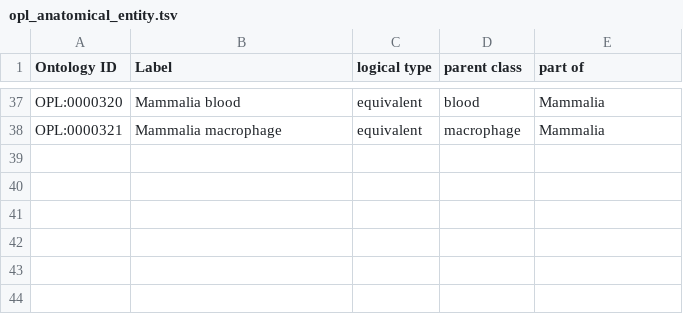
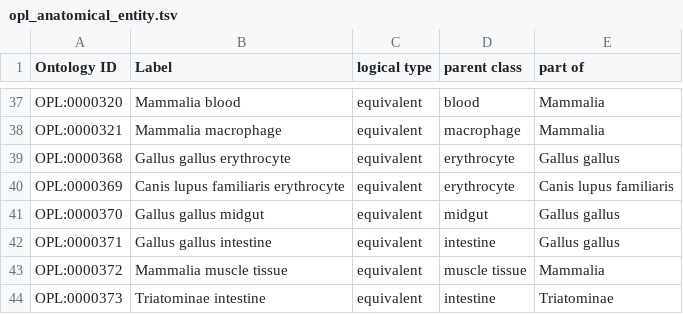
Before and after one commit to OPL-ontology/OPL, a TSV file: src/ontology/templates/opl_anatomical_entity.tsv, drawn as a sheet; only a part is shown, gaps mark what is left out.

```diff
--- a/src/ontology/templates/opl_anatomical_entity.tsv
+++ b/src/ontology/templates/opl_anatomical_entity.tsv
@@ -38 +38,7 @@ OPL:0000320	Mammalia blood	equivalent	blood	Mammalia
 OPL:0000321	Mammalia macrophage	equivalent	macrophage	Mammalia
+OPL:0000368	Gallus gallus erythrocyte	equivalent	erythrocyte	Gallus gallus
+OPL:0000369	Canis lupus familiaris erythrocyte	equivalent	erythrocyte	Canis lupus familiaris
+OPL:0000370	Gallus gallus midgut	equivalent	midgut	Gallus gallus
+OPL:0000371	Gallus gallus intestine	equivalent	intestine	Gallus gallus
+OPL:0000372	Mammalia muscle tissue	equivalent	muscle tissue	Mammalia
+OPL:0000373	Triatominae intestine	equivalent	intestine	Triatominae
```
Also changed, not shown: src/ontology/templates/opl_development_stage.tsv, src/ontology/templates/opl_organism.tsv, 8 other files.
